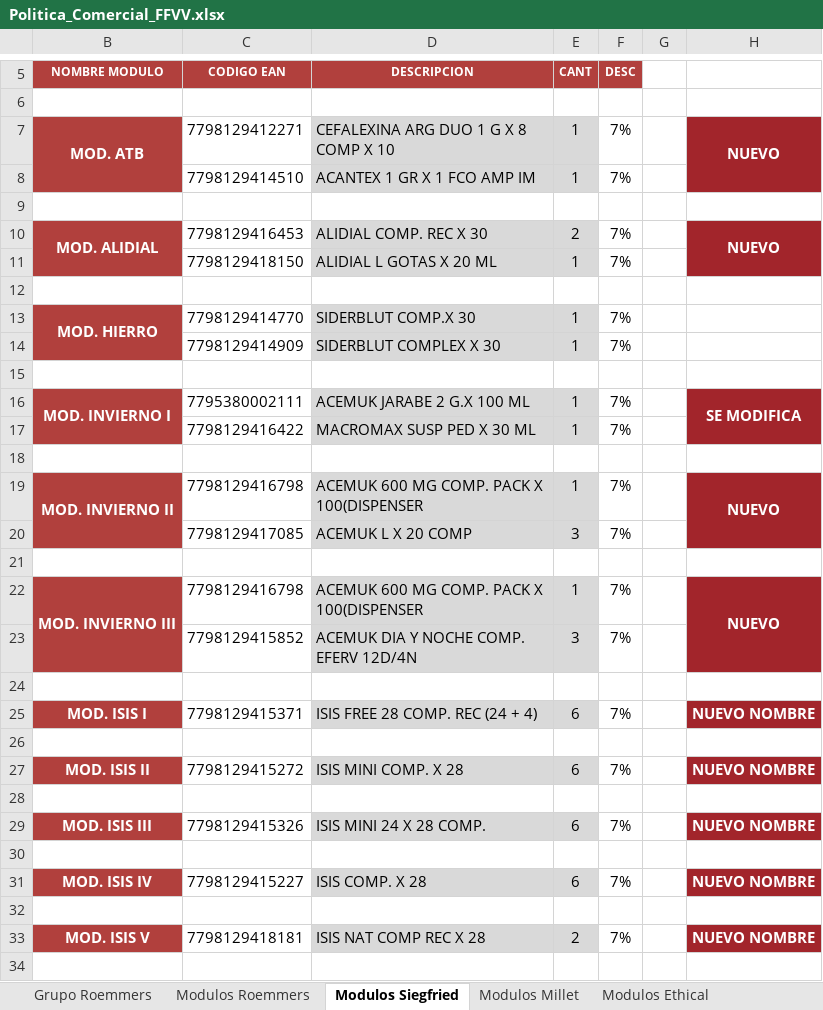
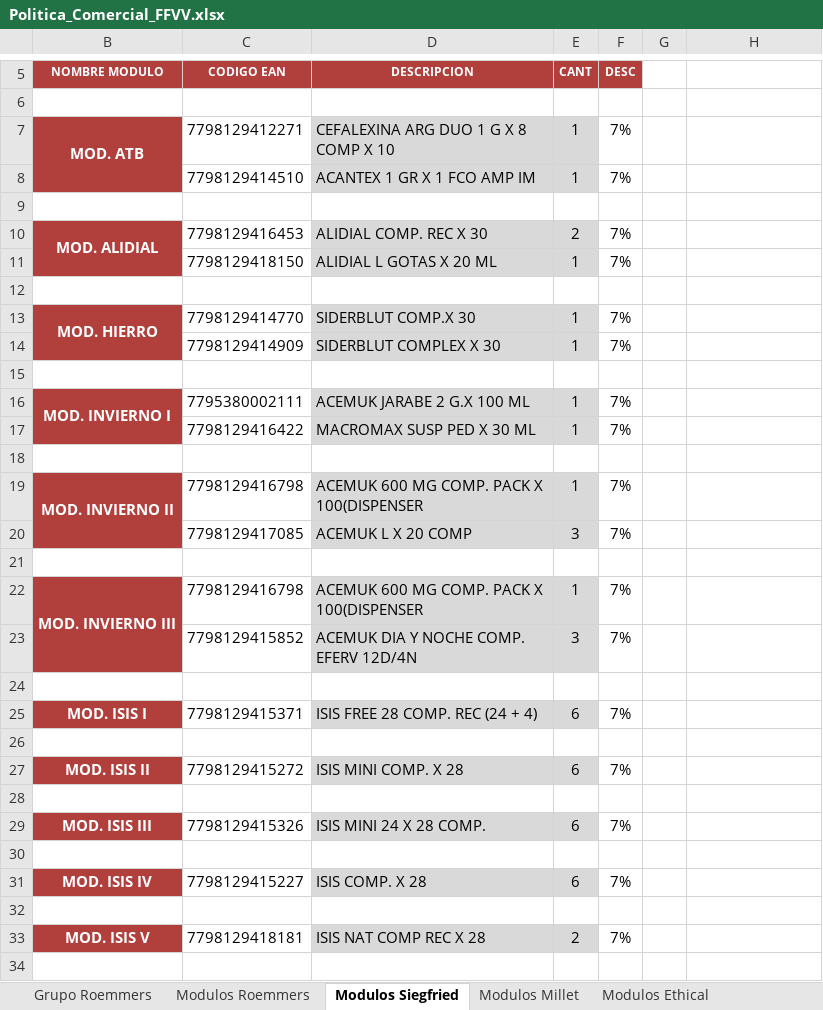
Before and after one commit to Idevoto/Politica-Comercial, an Excel workbook: Politica_Comercial_FFVV.xlsx, sheet Modulos Siegfried, drawn as a sheet; only a part is shown, gaps mark what is left out; values as stored, in another font and other column widths than the file's, no borders; charts and pictures and conditional formats not drawn; removed rows and columns are numbered as before the commit, all else as after; the diff covers the shown part only; the diff names each change by its address in the sheet, - before the commit and + after, or states it on an @@ line.

```diff
--- a/Politica_Comercial_FFVV.xlsx (sheet Modulos Siegfried)
+++ b/Politica_Comercial_FFVV.xlsx (sheet Modulos Siegfried)
-H7: NUEVO
+H7: (empty)
-H7:H8 fill: #A2252B
+H7:H8 fill: none
-H7:H8 merged
-H10: NUEVO
+H10: (empty)
-H10:H11 fill: #A2252B
+H10:H11 fill: none
-H10:H11 merged
-H16: SE MODIFICA
+H16: (empty)
-H16:H17 fill: #A2252B
+H16:H17 fill: none
-H16:H17 merged
-H19: NUEVO
+H19: (empty)
-H19:H20 fill: #A2252B
+H19:H20 fill: none
-H19:H20 merged
-H22: NUEVO
+H22: (empty)
-H22:H23 fill: #A2252B
+H22:H23 fill: none
-H22:H23 merged
-H25: NUEVO NOMBRE
+H25: (empty)
-H25 fill: #A2252B
+H25 fill: none
-H27: NUEVO NOMBRE
+H27: (empty)
-H27 fill: #A2252B
+H27 fill: none
-H29: NUEVO NOMBRE
+H29: (empty)
-H29 fill: #A2252B
+H29 fill: none
-H31: NUEVO NOMBRE
+H31: (empty)
-H31 fill: #A2252B
+H31 fill: none
-H33: NUEVO NOMBRE
+H33: (empty)
-H33 fill: #A2252B
+H33 fill: none
```
Also changed, not shown: 13 added rows, 7 removed rows, 9 edited cells, cell formats and merged cells elsewhere in this sheet, sheet Desc. Clientes, sheet Grupo Roemmers, sheet Modulos Roemmers, sheet Modulos Millet, sheet Modulos Ethical, sheet Modulos Sidus, other sheet tabs, hidden cells, charts or pictures, 6 other files.
